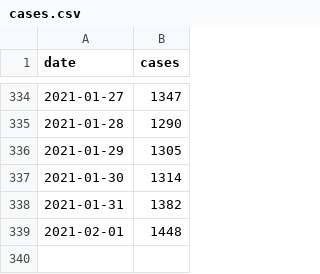
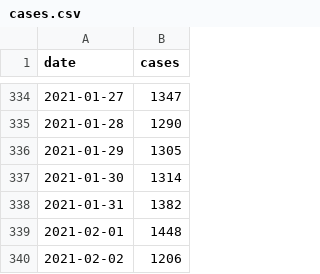
Before and after one commit to derdennis/corona-chart-essen, a CSV file: cases.csv, drawn as a sheet; only a part is shown, gaps mark what is left out.

Commit message:
Now at 1206 cases.

```diff
--- a/cases.csv
+++ b/cases.csv
@@ -339 +339,2 @@ date,cases
 2021-02-01,1448
+2021-02-02,1206
```
Also changed, not shown: 1 other file.
